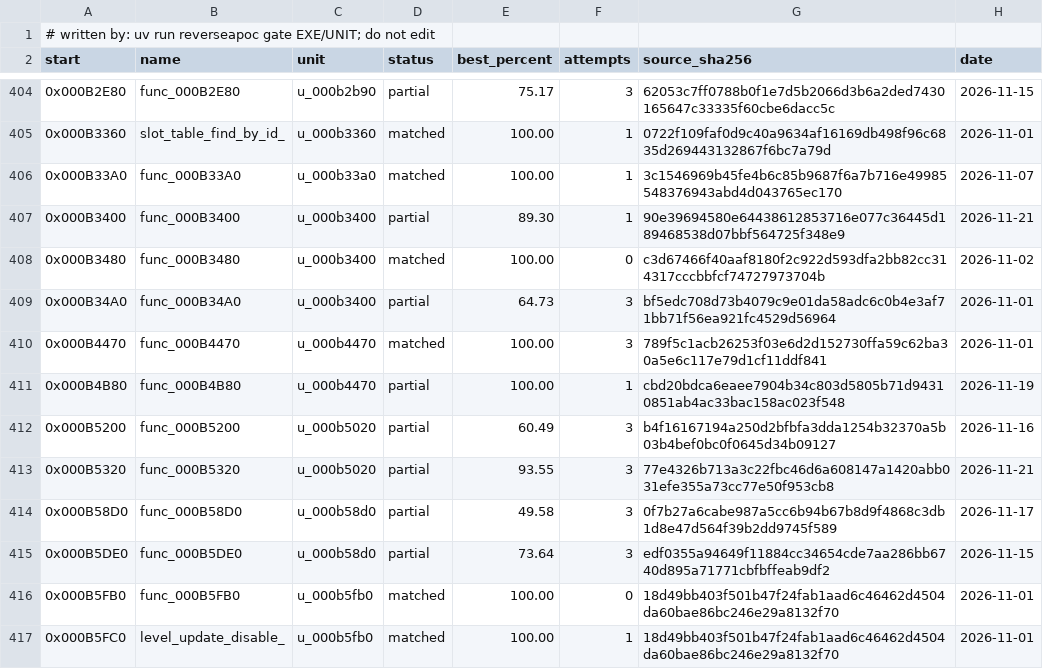
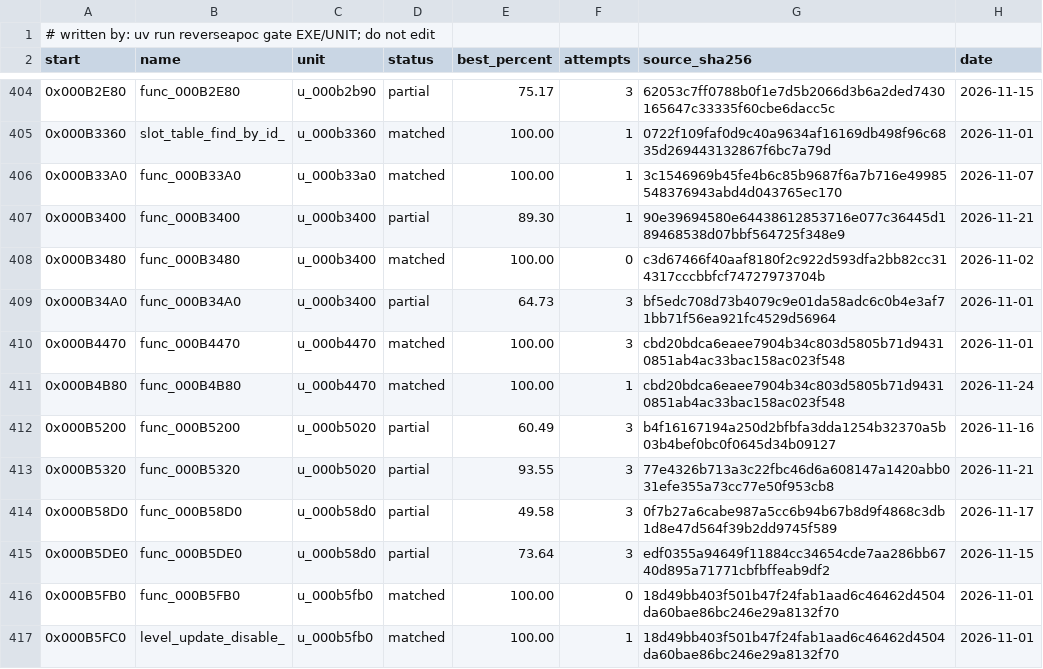
Before and after one commit to ayrtondenner/ReverseApoc, a CSV file: config/ufo2p/status.csv, drawn as a sheet; only a part is shown, gaps mark what is left out.

```diff
--- a/config/ufo2p/status.csv
+++ b/config/ufo2p/status.csv
@@ -409,4 +409,4 @@ start,name,unit,status,best_percent,attempts,source_sha256,date
 0x000B34A0,func_000B34A0,u_000b3400,partial,64.73,3,bf5edc708d73b4079c9e01da58adc6c0b4e3af71bb71f56ea921fc4529d56964,2026-11-01
-0x000B4470,func_000B4470,u_000b4470,matched,100.00,3,789f5c1acb26253f03e6d2d152730ffa59c62ba30a5e6c117e79d1cf11ddf841,2026-11-01
-0x000B4B80,func_000B4B80,u_000b4470,partial,100.00,1,cbd20bdca6eaee7904b34c803d5805b71d94310851ab4ac33bac158ac023f548,2026-11-19
+0x000B4470,func_000B4470,u_000b4470,matched,100.00,3,cbd20bdca6eaee7904b34c803d5805b71d94310851ab4ac33bac158ac023f548,2026-11-01
+0x000B4B80,func_000B4B80,u_000b4470,matched,100.00,1,cbd20bdca6eaee7904b34c803d5805b71d94310851ab4ac33bac158ac023f548,2026-11-24
 0x000B5200,func_000B5200,u_000b5020,partial,60.49,3,b4f16167194a250d2bfbfa3dda1254b32370a5b03b4bef0bc0f0645d34b09127,2026-11-16
```
Also changed, not shown: 2 other files.
